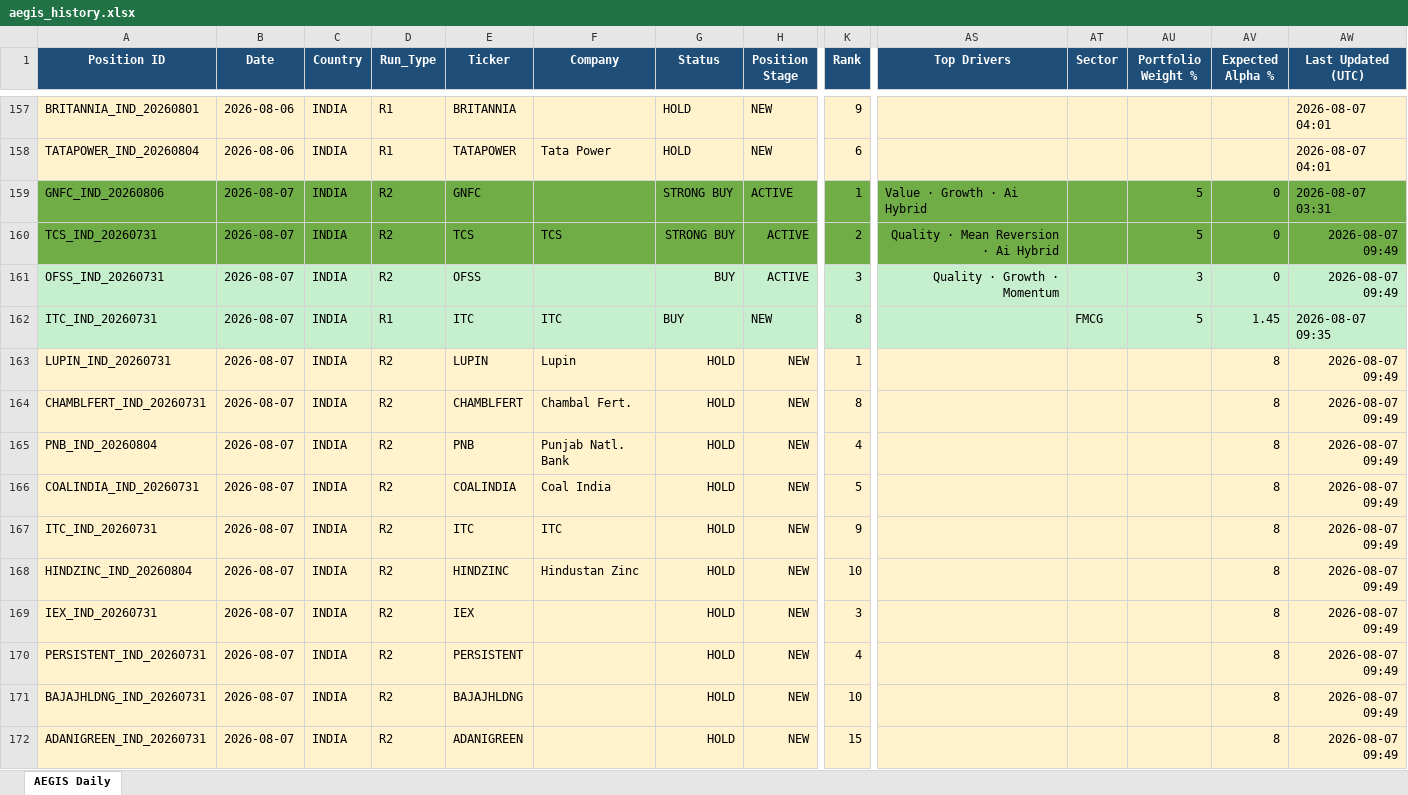
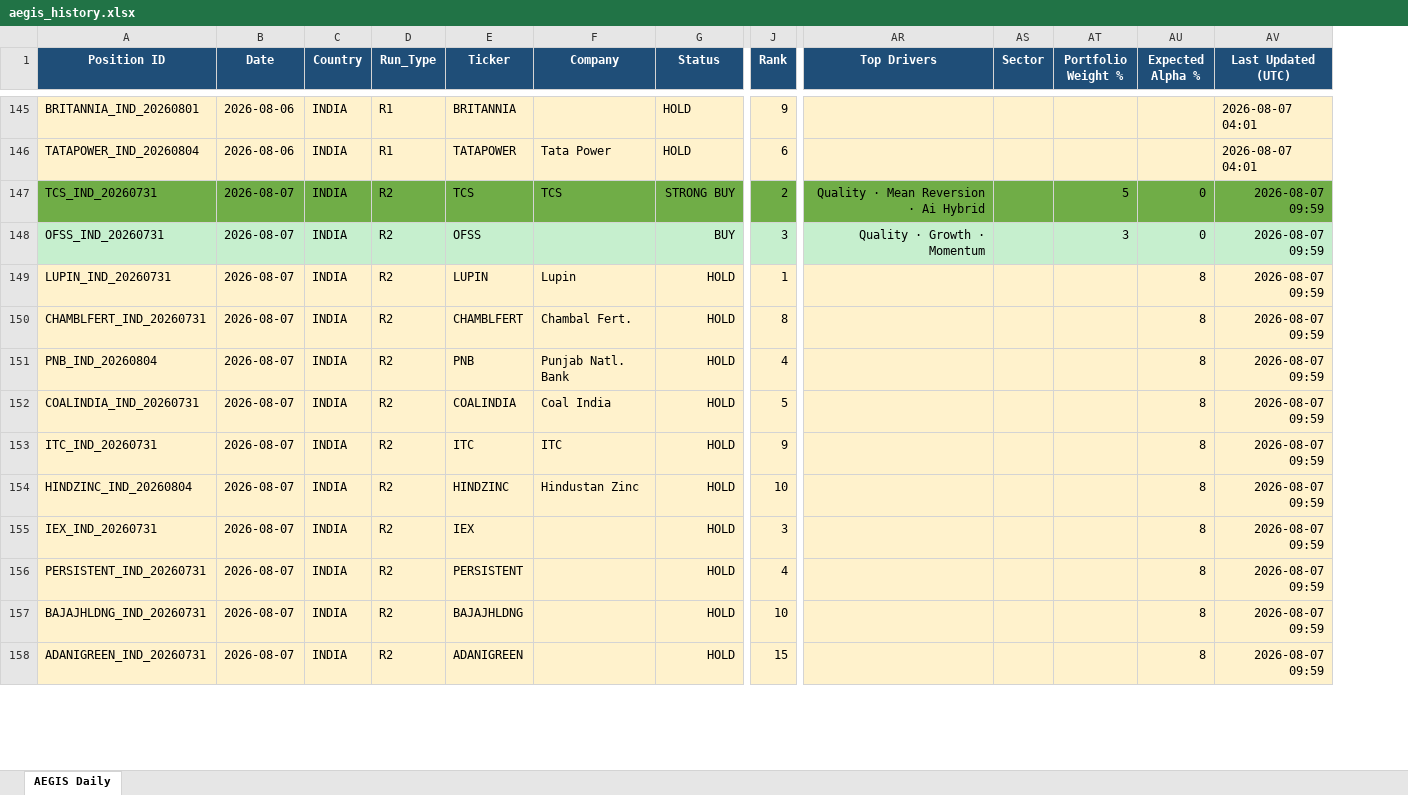
Before and after one commit to gujja330/NexaQuant, an Excel workbook: reports/telegram/aegis_history.xlsx, sheet AEGIS Daily, drawn as a sheet; only a part is shown, gaps mark what is left out; values as stored, in another font and other column widths than the file's, no borders; removed rows and columns are numbered as before the commit, all else as after; rows hold the shown columns only; the diff covers the shown part only; the diff names each change by its address in the sheet, - before the commit and + after, or states it on an @@ line.

```diff
--- a/reports/telegram/aegis_history.xlsx (sheet AEGIS Daily)
+++ b/reports/telegram/aegis_history.xlsx (sheet AEGIS Daily)
-column H (Position Stage), rows 157-158: NEW | NEW; rows 160-161: ACTIVE | ACTIVE; rows 163-172: all NEW
-row 159: GNFC_IND_20260806 | 2026-08-07 | INDIA | R2 | GNFC |  | STRONG BUY | ACTIVE | 1 | Value · Growth · Ai Hybrid |  | 5 | 0 | 2026-08-07 03:31
-AV147:AV148 (Last Updated (UTC)): 2026-08-07 09:49
+AV147:AV148 (Last Updated (UTC)): 2026-08-07 09:59
-row 162: ITC_IND_20260731 | 2026-08-07 | INDIA | R1 | ITC | ITC | BUY | NEW | 8 |  | FMCG | 5 | 1.45 | 2026-08-07 09:35
-AV149:AV158 (Last Updated (UTC)): 2026-08-07 09:49
+AV149:AV158 (Last Updated (UTC)): 2026-08-07 09:59
```
Also changed, not shown: 22 removed rows and 49 edited cells elsewhere in this sheet, reports/telegram/aegis_daily_2026-08-07.xlsx, 1 other file.
